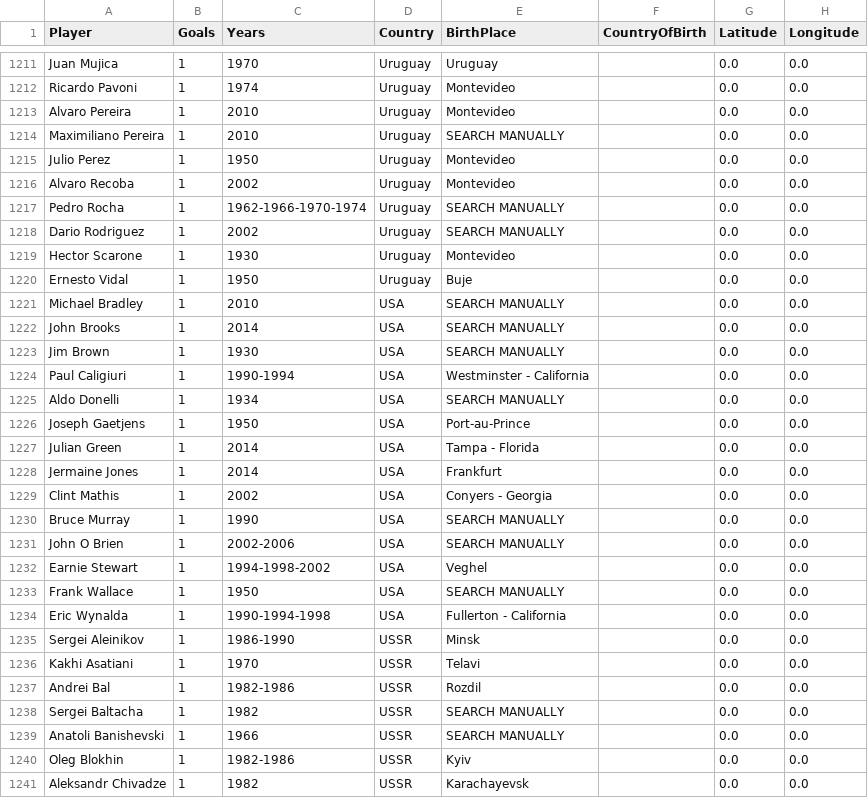
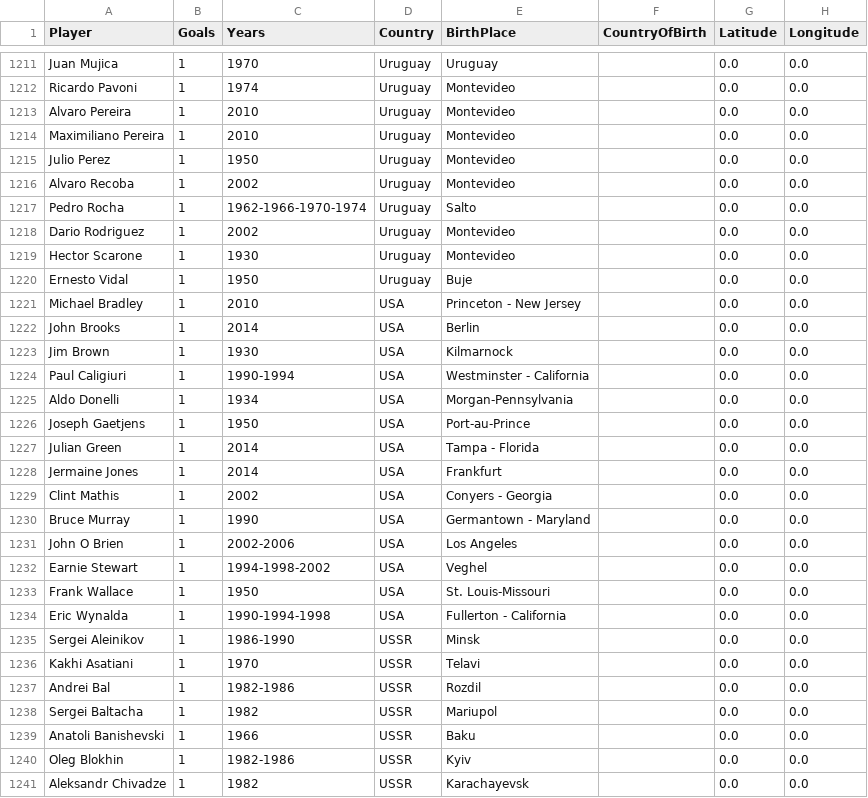
Before and after one commit to SeppeWillems13/world-cup-goal-scorers-globe, a CSV file: edited_cvs/worldcupgoals_1930_2022_BirthPlace.csv, drawn as a sheet; only a part is shown, gaps mark what is left out; the diff covers the shown part only.

Commit message:
Manually updates rows

```diff
--- a/edited_cvs/worldcupgoals_1930_2022_BirthPlace.csv
+++ b/edited_cvs/worldcupgoals_1930_2022_BirthPlace.csv
@@ -1213,14 +1213,14 @@ Ricardo Pavoni,1,1974,Uruguay,Montevideo,,0.0,0.0
 Alvaro Pereira,1,2010,Uruguay,Montevideo,,0.0,0.0
-Maximiliano Pereira,1,2010,Uruguay,SEARCH MANUALLY,,0.0,0.0
+Maximiliano Pereira,1,2010,Uruguay,Montevideo,,0.0,0.0
 Julio Perez,1,1950,Uruguay,Montevideo,,0.0,0.0
 Alvaro Recoba,1,2002,Uruguay,Montevideo,,0.0,0.0
-Pedro Rocha,1,1962-1966-1970-1974,Uruguay,SEARCH MANUALLY,,0.0,0.0
-Dario Rodriguez,1,2002,Uruguay,SEARCH MANUALLY,,0.0,0.0
+Pedro Rocha,1,1962-1966-1970-1974,Uruguay,Salto,,0.0,0.0
+Dario Rodriguez,1,2002,Uruguay,Montevideo,,0.0,0.0
 Hector Scarone,1,1930,Uruguay,Montevideo,,0.0,0.0
 Ernesto Vidal,1,1950,Uruguay,Buje,,0.0,0.0
-Michael Bradley,1,2010,USA,SEARCH MANUALLY,,0.0,0.0
-John Brooks,1,2014,USA,SEARCH MANUALLY,,0.0,0.0
-Jim Brown,1,1930,USA,SEARCH MANUALLY,,0.0,0.0
+Michael Bradley,1,2010,USA,Princeton - New Jersey,,0.0,0.0
+John Brooks,1,2014,USA,Berlin,,0.0,0.0
+Jim Brown,1,1930,USA,Kilmarnock,,0.0,0.0
 Paul Caligiuri,1,1990-1994,USA,Westminster - California,,0.0,0.0
-Aldo Donelli,1,1934,USA,SEARCH MANUALLY,,0.0,0.0
+Aldo Donelli,1,1934,USA,Morgan-Pennsylvania,,0.0,0.0
 Joseph Gaetjens,1,1950,USA,Port-au-Prince,,0.0,0.0
@@ -1229,6 +1229,6 @@ Jermaine Jones,1,2014,USA,Frankfurt,,0.0,0.0
 Clint Mathis,1,2002,USA,Conyers - Georgia,,0.0,0.0
-Bruce Murray,1,1990,USA,SEARCH MANUALLY,,0.0,0.0
-John O Brien,1,2002-2006,USA,SEARCH MANUALLY,,0.0,0.0
+Bruce Murray,1,1990,USA,Germantown - Maryland,,0.0,0.0
+John O Brien,1,2002-2006,USA,Los Angeles,,0.0,0.0
 Earnie Stewart,1,1994-1998-2002,USA,Veghel,,0.0,0.0
-Frank Wallace,1,1950,USA,SEARCH MANUALLY,,0.0,0.0
+Frank Wallace,1,1950,USA,St. Louis-Missouri,,0.0,0.0
 Eric Wynalda,1,1990-1994-1998,USA,Fullerton - California,,0.0,0.0
@@ -1237,4 +1237,4 @@ Kakhi Asatiani,1,1970,USSR,Telavi,,0.0,0.0
 Andrei Bal,1,1982-1986,USSR,Rozdil,,0.0,0.0
-Sergei Baltacha,1,1982,USSR,SEARCH MANUALLY,,0.0,0.0
-Anatoli Banishevski,1,1966,USSR,SEARCH MANUALLY,,0.0,0.0
+Sergei Baltacha,1,1982,USSR,Mariupol,,0.0,0.0
+Anatoli Banishevski,1,1966,USSR,Baku,,0.0,0.0
 Oleg Blokhin,1,1982-1986,USSR,Kyiv,,0.0,0.0
```
Also changed, not shown: 1 added row, 2 removed rows and 92 edited cells elsewhere in this file.
